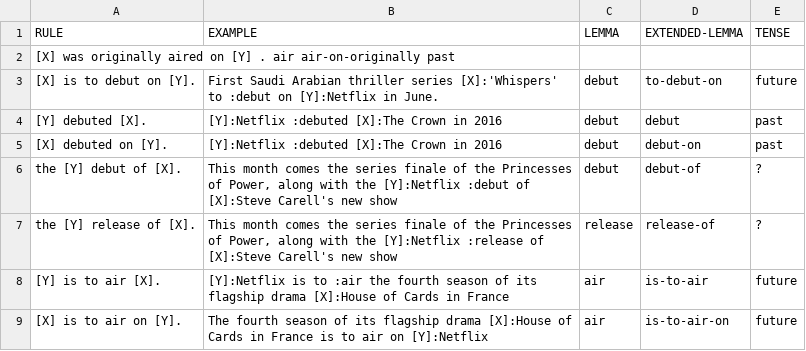
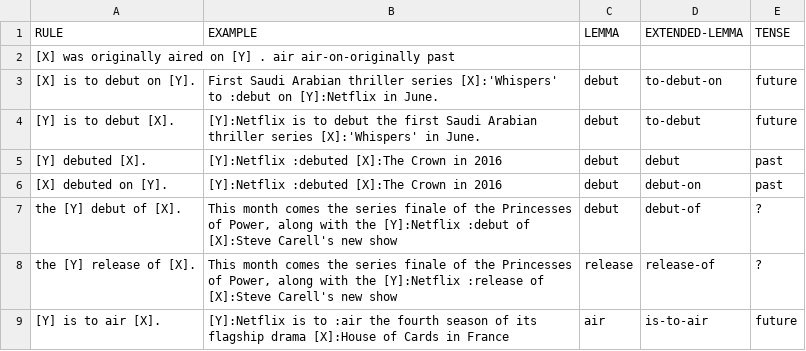
Before and after one commit to yanaiela/lm_meaning, a TSV file: data/pattern_data/P449.tsv, drawn as a sheet; only a part is shown; the shorter side is filled out with more unchanged rows.

Commit message:
Update P449.tsv

```diff
--- a/data/pattern_data/P449.tsv
+++ b/data/pattern_data/P449.tsv
@@ -3,2 +3,3 @@ RULE	EXAMPLE	LEMMA	EXTENDED-LEMMA	TENSE
 [X] is to debut on [Y].	First Saudi Arabian thriller series [X]:'Whispers' to :debut on [Y]:Netflix in June.	debut	to-debut-on	future
+[Y] is to debut [X].	[Y]:Netflix is to debut the first Saudi Arabian thriller series [X]:'Whispers' in June.	debut	to-debut	future
 [Y] debuted [X].	[Y]:Netflix :debuted [X]:The Crown in 2016	debut	debut	past
```
